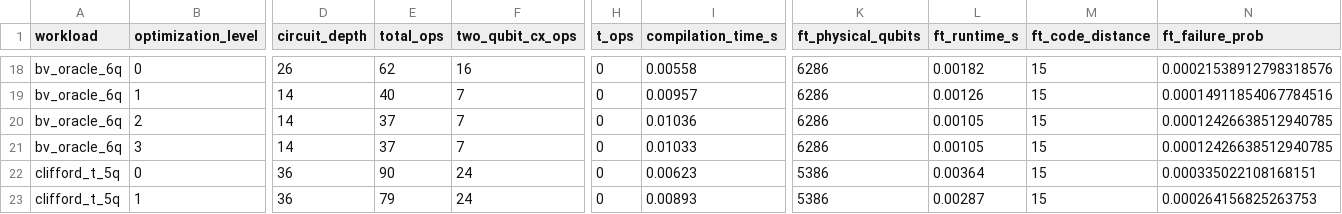
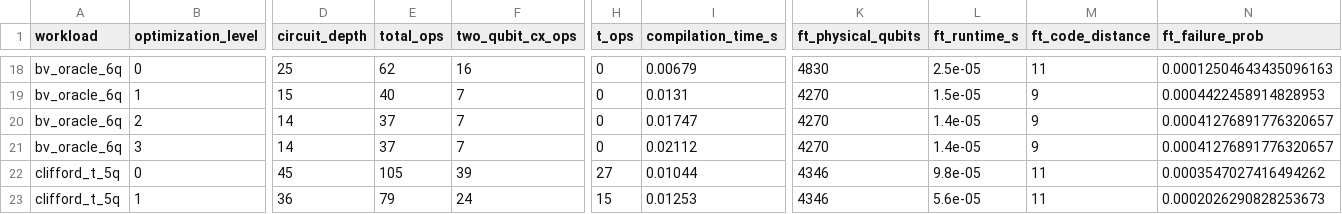
Before and after one commit to Mr-Nobody-Anonymous/plaq-os, a CSV file: results/benchmark_results.csv, drawn as a sheet; only a part is shown, gaps mark what is left out; the diff covers the shown part only; the diff names each change by its address in the sheet, - before the commit and + after, or states it on an @@ line.

Commit message:
feat(scientific-v0.3.0): resolve complete gap analysis and add high-tech logo
- Embed official Plaq OS banner logo in README.md, executive dashboard, and web UI
- Implement genuine Stim 1.16+ surface code circuits and PyMatching 2.4+ MWPM decoding with Wilson intervals
- Integrate Ross-Selinger T-gate synthesis and DAG critical-path T-depth extraction
- Add literature provenance and calibration uncertainties for IBM Heron, IonQ, QuEra, and qLDPC
- Formalize 8-algorithm WORKLOAD_MANIFEST with verification specifications
- Enforce cache isolation per search method and SHA-256 compilation fingerprinting
- Clarify multi-objective Pareto trade-off transparency (distinguishing spatial vs temporal exchanges)
- Add GitHub Actions CI workflow (.github/workflows/ci.yml) and MIT License
- Add automated reproducible run manifest generator (results/run_manifest.json)
- All 38 unit tests passing cleanly

```diff
--- a/results/benchmark_results.csv
+++ b/results/benchmark_results.csv
-D18 (circuit_depth): 26
+D18 (circuit_depth): 25
-I18 (compilation_time_s): 0.00558
+I18 (compilation_time_s): 0.00679
-K18 (ft_physical_qubits): 6286
+K18 (ft_physical_qubits): 4830
-L18 (ft_runtime_s): 0.00182
+L18 (ft_runtime_s): 2.5e-05
-M18 (ft_code_distance): 15
+M18 (ft_code_distance): 11
-N18 (ft_failure_prob): 0.00021538912798318576
+N18 (ft_failure_prob): 0.00012504643435096163
-D19 (circuit_depth): 14
+D19 (circuit_depth): 15
-I19 (compilation_time_s): 0.00957
+I19 (compilation_time_s): 0.0131
-K19:K21 (ft_physical_qubits): 6286
+K19:K21 (ft_physical_qubits): 4270
-L19 (ft_runtime_s): 0.00126
+L19 (ft_runtime_s): 1.5e-05
-M19:M21 (ft_code_distance): 15
+M19:M21 (ft_code_distance): 9
-N19 (ft_failure_prob): 0.00014911854067784516
+N19 (ft_failure_prob): 0.0004422458914828953
-I20 (compilation_time_s): 0.01036
+I20 (compilation_time_s): 0.01747
-L20:L21 (ft_runtime_s): 0.00105
+L20:L21 (ft_runtime_s): 1.4e-05
-N20:N21 (ft_failure_prob): 0.00012426638512940785
+N20:N21 (ft_failure_prob): 0.00041276891776320657
-I21 (compilation_time_s): 0.01033
+I21 (compilation_time_s): 0.02112
-D22 (circuit_depth): 36
+D22 (circuit_depth): 45
-E22 (total_ops): 90
+E22 (total_ops): 105
-F22 (two_qubit_cx_ops): 24
+F22 (two_qubit_cx_ops): 39
-H22 (t_ops): 0
+H22 (t_ops): 27
-I22 (compilation_time_s): 0.00623
+I22 (compilation_time_s): 0.01044
-K22:K23 (ft_physical_qubits): 5386
+K22:K23 (ft_physical_qubits): 4346
-L22 (ft_runtime_s): 0.00364
+L22 (ft_runtime_s): 9.8e-05
-M22:M23 (ft_code_distance): 15
+M22:M23 (ft_code_distance): 11
-N22 (ft_failure_prob): 0.000335022108168151
+N22 (ft_failure_prob): 0.0003547027416494262
-H23 (t_ops): 0
+H23 (t_ops): 15
-I23 (compilation_time_s): 0.00893
+I23 (compilation_time_s): 0.01253
-L23 (ft_runtime_s): 0.00287
+L23 (ft_runtime_s): 5.6e-05
-N23 (ft_failure_prob): 0.000264156825263753
+N23 (ft_failure_prob): 0.0002026290828253673
```
Also changed, not shown: 154 edited cells elsewhere in this file, 34 other files.
